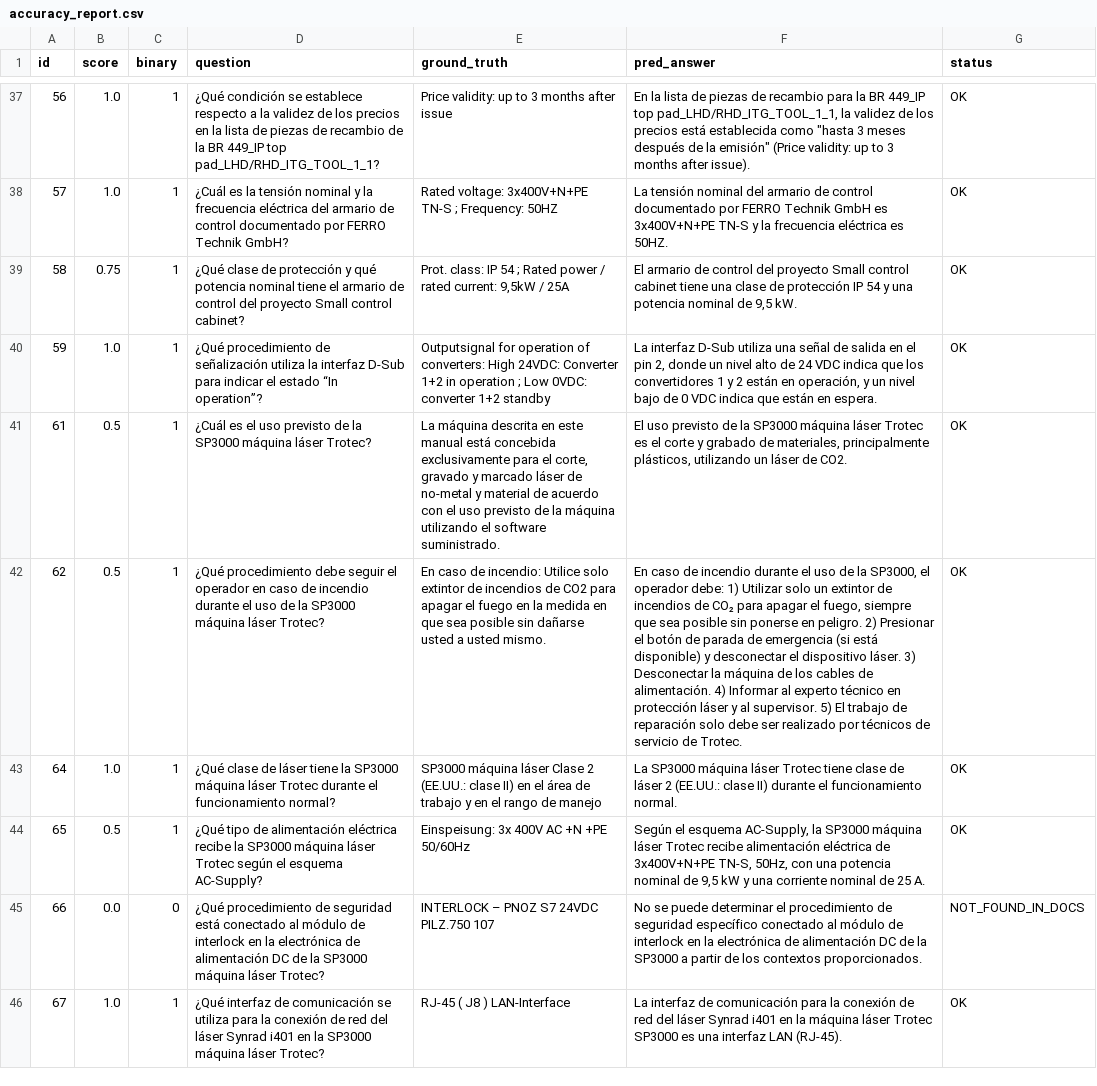
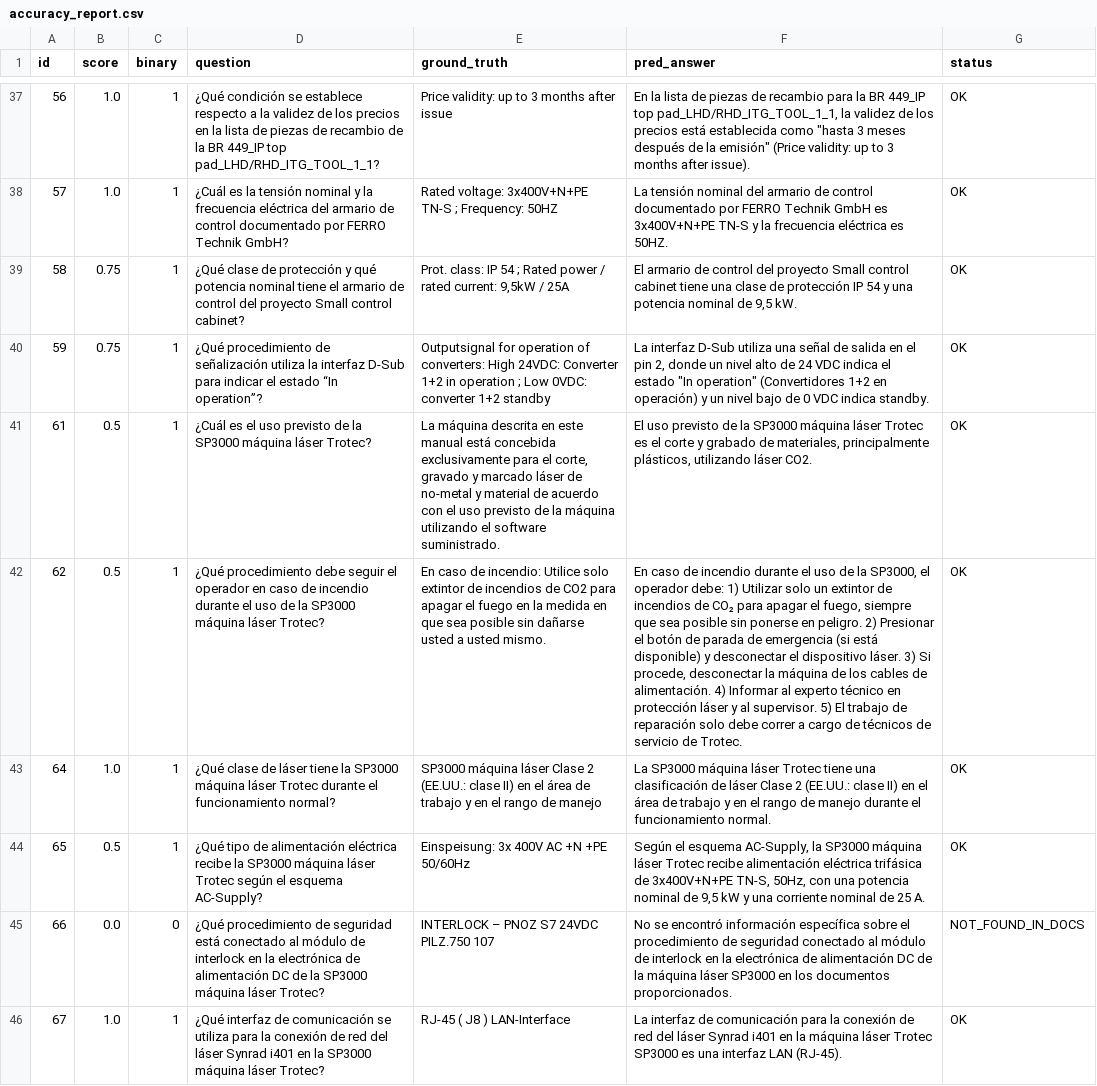
Before and after one commit to haaandrew-maxx/RAG-Zhen-Lexical, a CSV file: logs/accuracy_report.csv, drawn as a sheet; only a part is shown, gaps mark what is left out; the diff covers the shown part only; the diff names each change by its address in the sheet, - before the commit and + after, or states it on an @@ line.

```diff
--- a/logs/accuracy_report.csv
+++ b/logs/accuracy_report.csv
-B40 (score): 1.0
+B40 (score): 0.75
-F40 (pred_answer): …VDC indica que los convertidores 1 y 2 están en operación, y un nivel bajo de 0 VDC indica que están en espera.
+F40 (pred_answer): …VDC indica el estado "In operation" (Convertidores 1+2 en operación) y un nivel bajo de 0 VDC indica standby.
-F41 (pred_answer): …plásticos, utilizando un láser de CO2.
+F41 (pred_answer): …plásticos, utilizando láser CO2.
-F42 (pred_answer): …láser. 3) Desconectar la máquina de los cables de alimentación. 4) Informar al experto técnico en protección láser y al supervisor. 5) El trabajo de reparación solo debe ser realizado por técnicos de…
+F42 (pred_answer): …láser. 3) Si procede, desconectar la máquina de los cables de alimentación. 4) Informar al experto técnico en protección láser y al supervisor. 5) El trabajo de reparación solo debe correr a cargo de técnicos de…
-F43 (pred_answer): …Trotec tiene clase de láser 2 (EE.UU.: clase II) durante el…
+F43 (pred_answer): …Trotec tiene una clasificación de láser Clase 2 (EE.UU.: clase II) en el área de trabajo y en el rango de manejo durante el…
-F44 (pred_answer): …alimentación eléctrica de 3x400V+N+PE…
+F44 (pred_answer): …alimentación eléctrica trifásica de 3x400V+N+PE…
-F45 (pred_answer): No se puede determinar el procedimiento de seguridad específico conectado al módulo de interlock en la electrónica de alimentación DC de la SP3000 a partir de los contextos proporcionados.
+F45 (pred_answer): No se encontró información específica sobre el procedimiento de seguridad conectado al módulo de interlock en la electrónica de alimentación DC de la máquina láser SP3000 en los documentos proporcionados.
```
Also changed, not shown: 125 edited cells elsewhere in this file, Groundtruth.csv, 7 other files.
